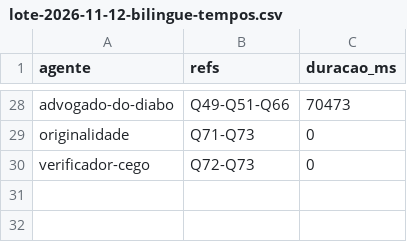
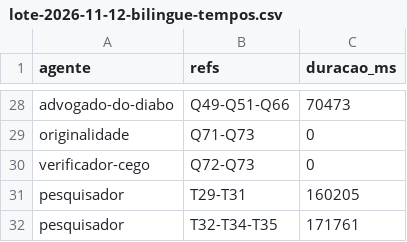
Before and after one commit to sawyer-20/Quiz, a CSV file: relatorios/lote-2026-11-12-bilingue-tempos.csv, drawn as a sheet; only a part is shown, gaps mark what is left out; the diff names each change by its address in the sheet, - before the commit and + after, or states it on an @@ line.

```diff
--- a/relatorios/lote-2026-11-12-bilingue-tempos.csv
+++ b/relatorios/lote-2026-11-12-bilingue-tempos.csv
+row 31: pesquisador | T29-T31 | 160205
+row 32: pesquisador | T32-T34-T35 | 171761
```
Also changed, not shown: 6 other files.
